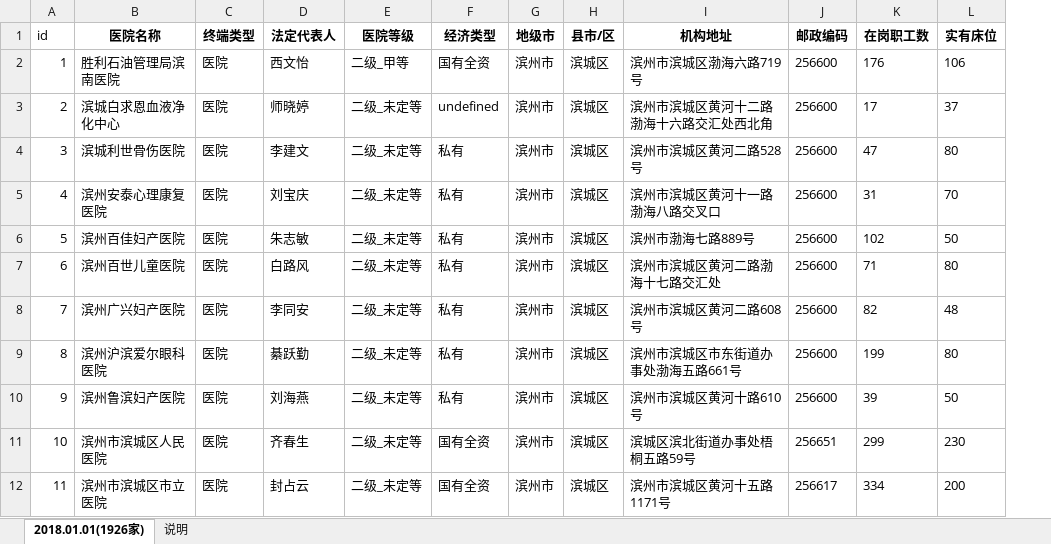
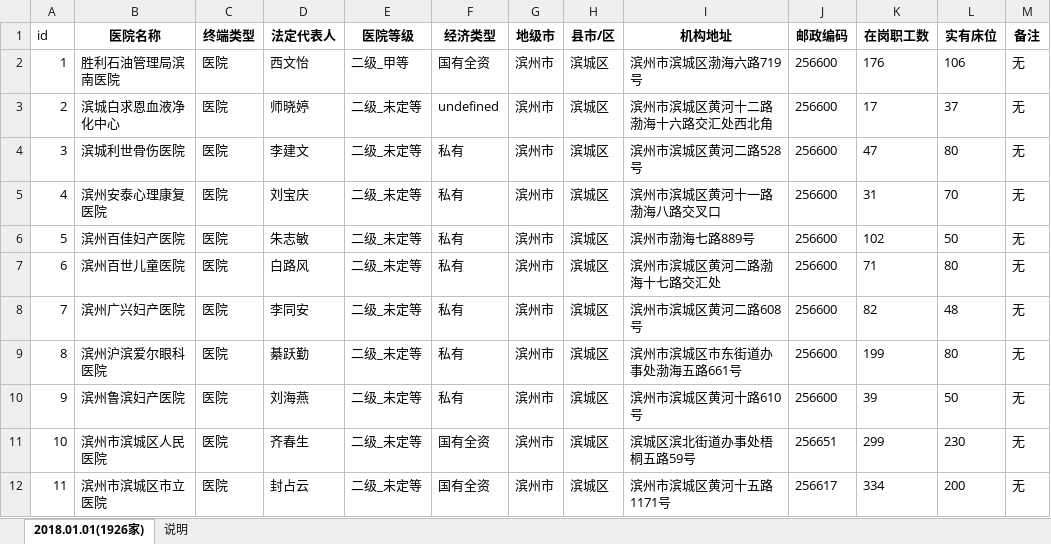
Before and after one commit to lab37/yiyaoshuju_html, an Excel workbook: doc/山东全省医疗机构目录.xlsx, sheet 2018.01.01(1926家), drawn as a sheet; only a part is shown; values as stored, in another font and other column widths than the file's, no borders; the diff names each change by its address in the sheet, - before the commit and + after, or states it on an @@ line.

```diff
--- a/doc/山东全省医疗机构目录.xlsx (sheet 2018.01.01(1926家))
+++ b/doc/山东全省医疗机构目录.xlsx (sheet 2018.01.01(1926家))
+column M (备注), rows 2-12: all 无
```
Also changed, not shown: 2 other files.
